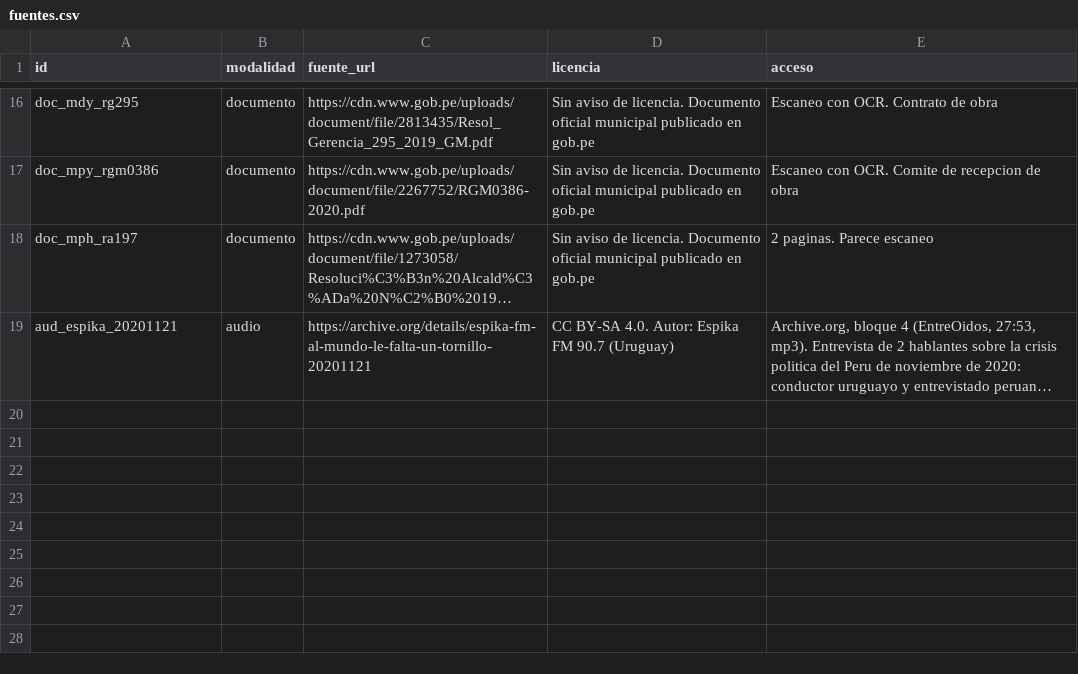
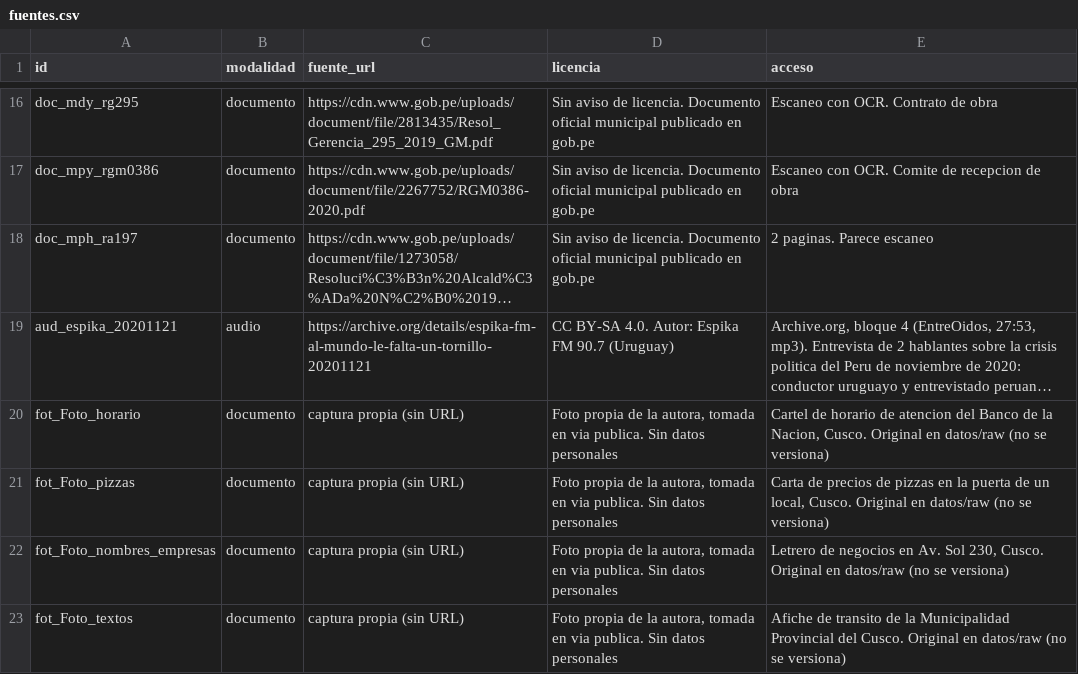
Before and after one commit to gabriela-pozo/Cursos, a CSV file: tarea_2/datos/fuentes.csv, drawn as a sheet; only a part is shown, gaps mark what is left out; long unchanged cells end in …; the diff names each change by its address in the sheet, - before the commit and + after, or states it on an @@ line.

Commit message:
tarea_2: 4 fotos nuevas, evaluacion de linea base y muestra de auditoria LLM
- OCR re-ejecutado sobre 28 documentos (8 impresos, 10 fotos, 10 manuscritos);
  las 4 fotos nuevas registradas en fuentes.csv como capturas propias
- extraccion con LLM de las 4 fotos nuevas, y re-extraccion del Reporte y el
  cuaderno 3, cuyo texto de OCR cambio
- 01_extraccion re-ejecutado; validacion de casos cortos actualizada
- 02_evaluacion: referencias a texto_referencia, CER por tipo con recorte de
  zonas omitidas, exactitud de cifras, WER y analisis del orden de lectura
- datos/auditoria_llm.md: 20 extracciones al azar (semilla 20261025) para auditar

```diff
--- a/tarea_2/datos/fuentes.csv
+++ b/tarea_2/datos/fuentes.csv
+row 20: fot_Foto_horario | documento | captura propia (sin URL) | Foto propia de la autora, tomada en via publica. Sin datos personales | Cartel de horario de atencion del Banco de la Nacion, Cusco. Original en datos/raw (no se versiona)
+row 21: fot_Foto_pizzas | documento | captura propia (sin URL) | Foto propia de la autora, tomada en via publica. Sin datos personales | Carta de precios de pizzas en la puerta de un local, Cusco. Original en datos/raw (no se versiona)
+row 22: fot_Foto_nombres_empresas | documento | captura propia (sin URL) | Foto propia de la autora, tomada en via publica. Sin datos personales | Letrero de negocios en Av. Sol 230, Cusco. Original en datos/raw (no se versiona)
+row 23: fot_Foto_textos | documento | captura propia (sin URL) | Foto propia de la autora, tomada en via publica. Sin datos personales | Afiche de transito de la Municipalidad Provincial del Cusco. Original en datos/raw (no se versiona)
```
Also changed, not shown: tarea_2/datos/ocr_lineas.csv, tarea_2/datos/transcripciones.csv, 15 other files.
